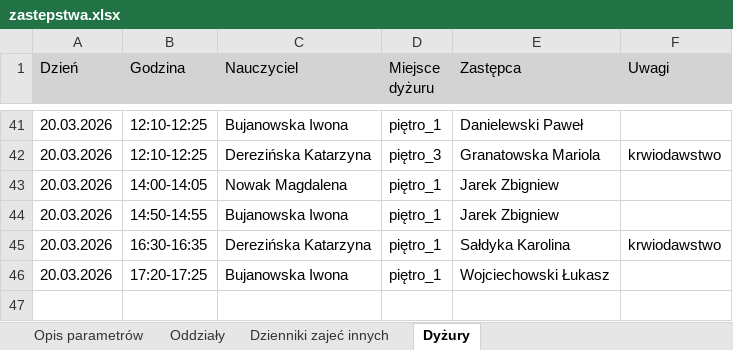
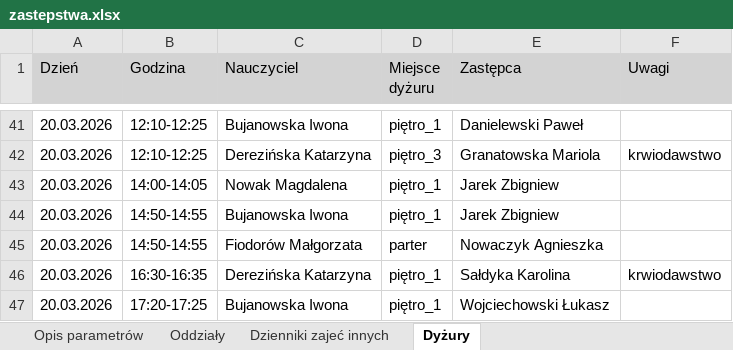
Before and after one commit to adeodatus11/zastepstwa, an Excel workbook: zastepstwa.xlsx, sheet Dyżury, drawn as a sheet; only a part is shown, gaps mark what is left out; values as stored, in another font and other column widths than the file's, no borders; the diff names each change by its address in the sheet, - before the commit and + after, or states it on an @@ line.

```diff
--- a/zastepstwa.xlsx (sheet Dyżury)
+++ b/zastepstwa.xlsx (sheet Dyżury)
+row 45: 20.03.2026 | 14:50-14:55 | Fiodorów Małgorzata | parter | Nowaczyk Agnieszka
```
Also changed, not shown: sheet Oddziały.
